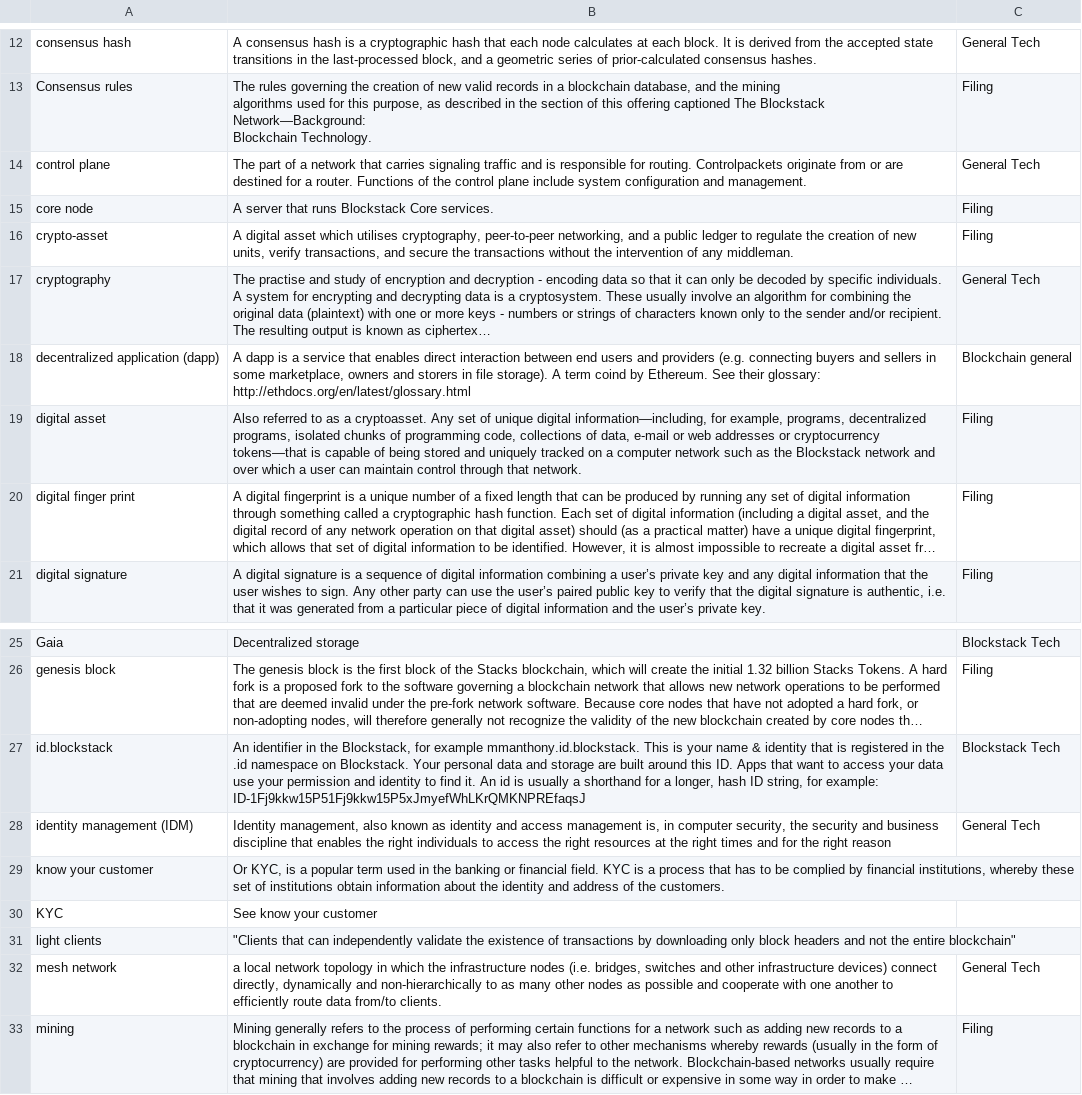
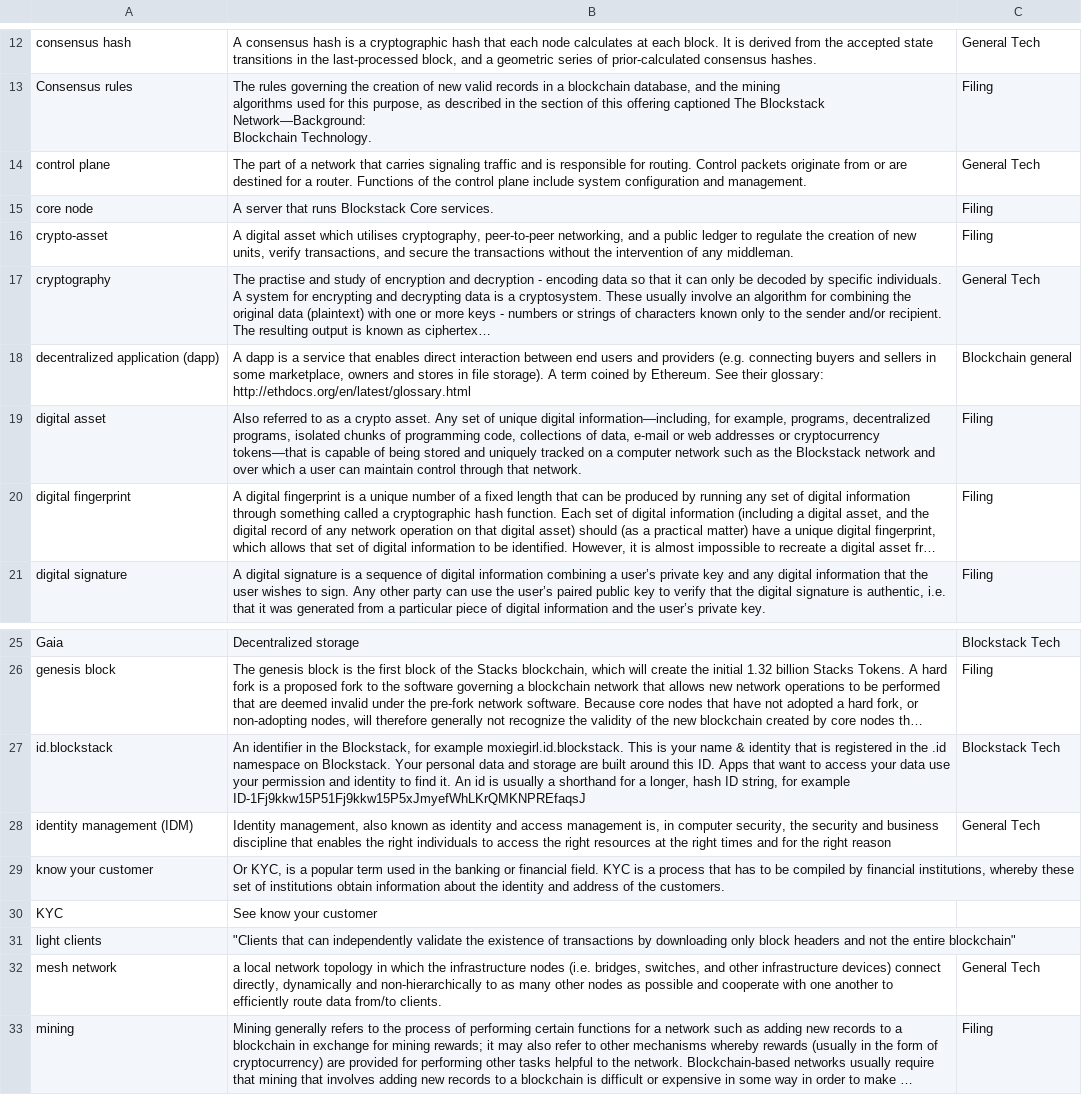
Before and after one commit to stacks-network/docs, a CSV file: _data/glossary.csv, drawn as a sheet; only a part is shown, gaps mark what is left out; long unchanged cells end in …; the diff names each change by its address in the sheet, - before the commit and + after, or states it on an @@ line.

Commit message:
copy edits and changes
Signed-off-by: Mary Anthony <mary@blockstack.com>

```diff
--- a/_data/glossary.csv
+++ b/_data/glossary.csv
-B14: …for routing. Controlpackets originate from…
+B14: …for routing. Control packets originate from…
-B18: …owners and storers in file storage). A term coind by Ethereum.…
+B18: …owners and stores in file storage). A term coined by Ethereum.…
-B19: …as a cryptoasset. Any set…
+B19: …as a crypto asset. Any set…
-A20: digital finger print
+A20: digital fingerprint
-B27: …for example mmanthony.id.blockstack. This is your name & identity that is registered in the .id namespace on Blockstack. Your personal data and storage are built around this ID. Apps that want to access your data use your permission and identity to find it. An id is usually a shorthand for a longer, hash ID string, for example: ID-1Fj9kkw15P51Fj9kkw15P5xJmyefWhLKrQMKNPREfaqsJ
+B27: …for example moxiegirl.id.blockstack. This is your name & identity that is registered in the .id namespace on Blockstack. Your personal data and storage are built around this ID. Apps that want to access your data use your permission and identity to find it. An id is usually a shorthand for a longer, hash ID string, for example ID-1Fj9kkw15P51Fj9kkw15P5xJmyefWhLKrQMKNPREfaqsJ
-B29: …to be complied by financial…
+B29: …to be compiled by financial…
-B32: …(i.e. bridges, switches and other…
+B32: …(i.e. bridges, switches, and other…
```
Also changed, not shown: 50 other files.
